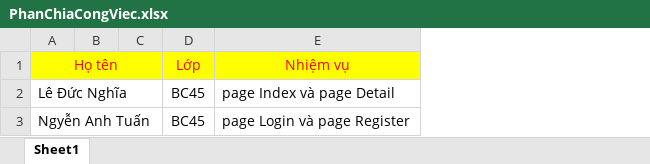
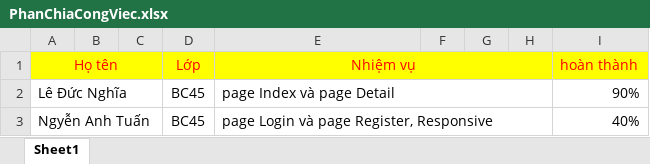
Before and after one commit to NghiaLeeBaim/capstone_2_Team_Nghia_Tuan, an Excel workbook: PhanChiaCongViec.xlsx, sheet Sheet1, drawn as a sheet; values as stored, in another font and other column widths than the file's, no borders; the diff names each change by its address in the sheet, - before the commit and + after, or states it on an @@ line.

```diff
--- a/PhanChiaCongViec.xlsx (sheet Sheet1)
+++ b/PhanChiaCongViec.xlsx (sheet Sheet1)
+column F, empty
+column G, empty
+column H, empty
+column I (hoàn thành), rows 2-3: 90% | 40%
+E1:H1 merged
+E2:H2 merged
-E3 (Nhiệm vụ): page Login và page Register
+E3 (Nhiệm vụ): page Login và page Register, Responsive
+E3:H3 merged
```
Also changed, not shown: 14 other files.
